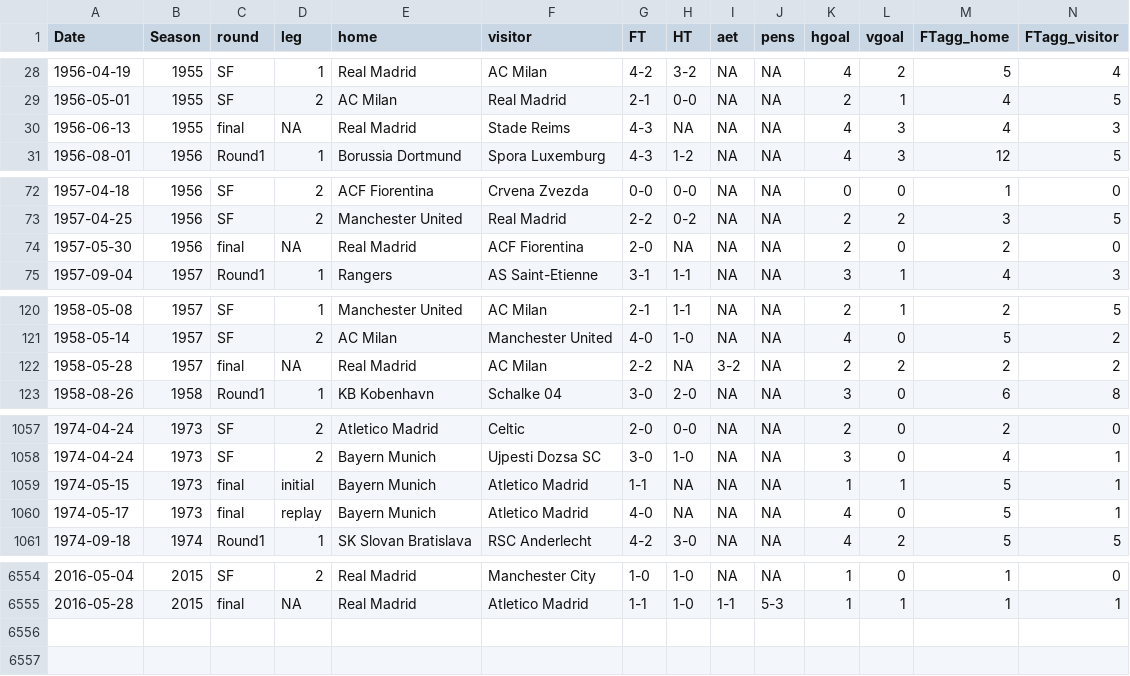
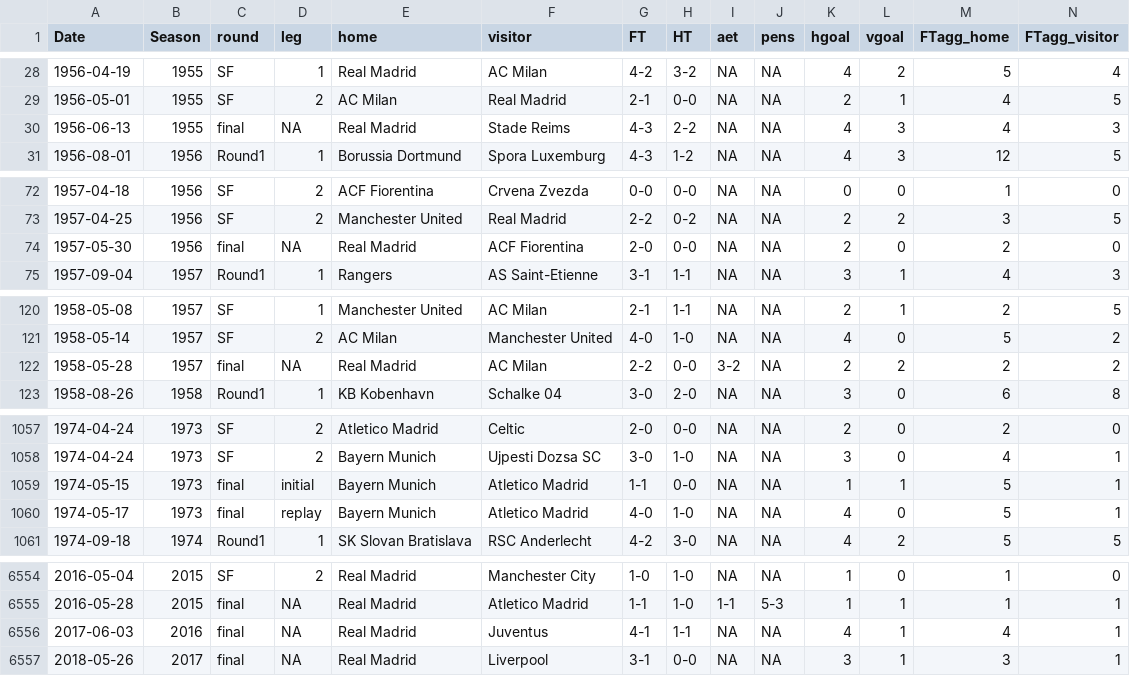
Before and after one commit to jalapic/engsoccerdata, a CSV file: data-raw/champs.csv, drawn as a sheet; only a part is shown, gaps mark what is left out; rows hold the shown columns only; the diff covers the shown part only; the diff names each change by its address in the sheet, - before the commit and + after, or states it on an @@ line.

Commit message:
Updated HT in Finals; Added last two finals.

```diff
--- a/data-raw/champs.csv
+++ b/data-raw/champs.csv
-H30 (HT): NA
+H30 (HT): 2-2
-H74 (HT): NA
+H74 (HT): 0-0
-H122 (HT): NA
+H122 (HT): 0-0
-H1059 (HT): NA
+H1059 (HT): 0-0
-H1060 (HT): NA
+H1060 (HT): 1-0
+row 6556: 2017-06-03 | 2016 | final | NA | Real Madrid | Juventus | 4-1 | 1-1 | NA | NA | 4 | 1 | 4 | 1
+row 6557: 2018-05-26 | 2017 | final | NA | Real Madrid | Liverpool | 3-1 | 0-0 | NA | NA | 3 | 1 | 3 | 1
```
Also changed, not shown: 56 edited cells elsewhere in this file.
